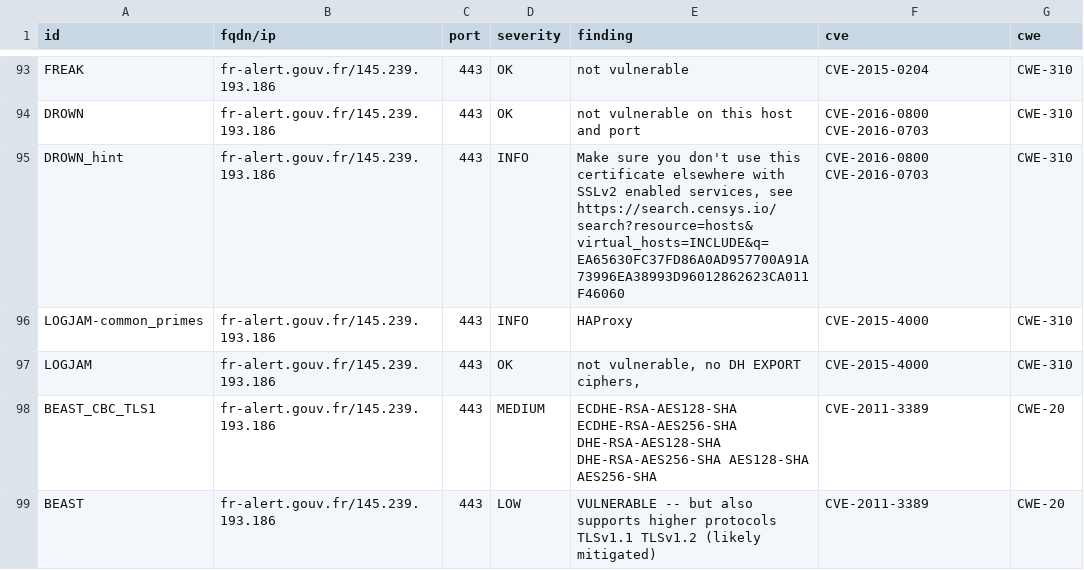
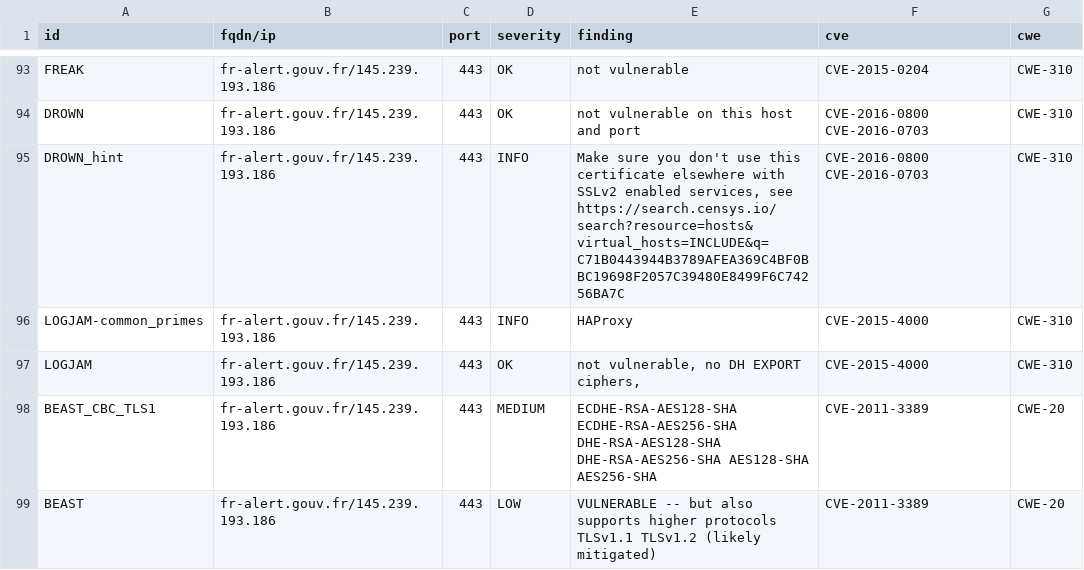
Before and after one commit to GKO-org/dashlordPrd4, a CSV file: results/aHR0cHM6Ly9mci1hbGVydC5nb3V2LmZy/testssl.csv, drawn as a sheet; only a part is shown, gaps mark what is left out; the diff covers the shown part only.

Commit message:
update: https://fr-alert.gouv.fr

```diff
--- a/results/aHR0cHM6Ly9mci1hbGVydC5nb3V2LmZy/testssl.csv
+++ b/results/aHR0cHM6Ly9mci1hbGVydC5nb3V2LmZy/testssl.csv
@@ -94,3 +94,3 @@
 "DROWN","fr-alert.gouv.fr/145.239.193.186","443","OK","not vulnerable on this host and port","CVE-2016-0800 CVE-2016-0703","CWE-310"
-"DROWN_hint","fr-alert.gouv.fr/145.239.193.186","443","INFO","Make sure you don't use this certificate elsewhere with SSLv2 enabled services, see https://search.censys.io/search?resource=hosts&virtual_hosts=INCLUDE&q=EA65630FC37FD86A0AD957700A91A73996EA38993D96012862623CA011F46060","CVE-2016-0800 CVE-2016-0703","CWE-310"
+"DROWN_hint","fr-alert.gouv.fr/145.239.193.186","443","INFO","Make sure you don't use this certificate elsewhere with SSLv2 enabled services, see https://search.censys.io/search?resource=hosts&virtual_hosts=INCLUDE&q=C71B0443944B3789AFEA369C4BF0BBC19698F2057C39480E8499F6C74256BA7C","CVE-2016-0800 CVE-2016-0703","CWE-310"
 "LOGJAM-common_primes","fr-alert.gouv.fr/145.239.193.186","443","INFO","HAProxy","CVE-2015-4000","CWE-310"
```
Also changed, not shown: 12 edited cells elsewhere in this file, 10 other files.
